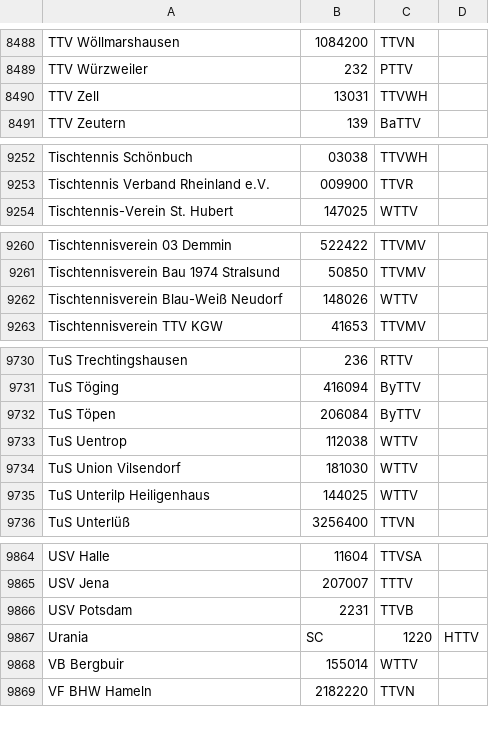
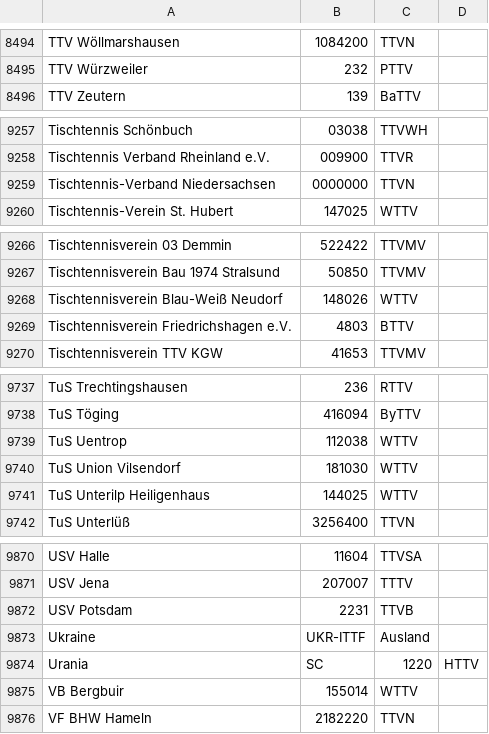
Before and after one commit to docpitz/myTTR, a CSV file: myTTR/src/main/res/raw/vereine.csv, drawn as a sheet; only a part is shown, gaps mark what is left out; the diff covers the shown part only.

```diff
--- a/myTTR/src/main/res/raw/vereine.csv
+++ b/myTTR/src/main/res/raw/vereine.csv
@@ -8489,3 +8495,2 @@ TTV Wöllmarshausen,1084200,TTVN
 TTV Würzweiler,232,PTTV
-TTV Zell,13031,TTVWH
 TTV Zeutern,139,BaTTV
@@ -9253,2 +9258,3 @@ Tischtennis Schönbuch,03038,TTVWH
 Tischtennis Verband Rheinland e.V.,009900,TTVR
+Tischtennis-Verband Niedersachsen,0000000,TTVN
 Tischtennis-Verein St. Hubert,147025,WTTV
@@ -9262,2 +9268,3 @@ Tischtennisverein Bau 1974 Stralsund,50850,TTVMV
 Tischtennisverein Blau-Weiß Neudorf,148026,WTTV
+Tischtennisverein Friedrichshagen e.V.,4803,BTTV
 Tischtennisverein TTV KGW,41653,TTVMV
@@ -9731,3 +9738,2 @@ TuS Trechtingshausen,236,RTTV
 TuS Töging,416094,ByTTV
-TuS Töpen,206084,ByTTV
 TuS Uentrop,112038,WTTV
@@ -9866,2 +9872,3 @@ USV Jena,207007,TTTV
 USV Potsdam,2231,TTVB
+Ukraine,UKR-ITTF,Ausland
 Urania, SC,1220,HTTV
```
Also changed, not shown: 9 added rows, 2 removed rows and 74 edited cells elsewhere in this file, 2 other files.
